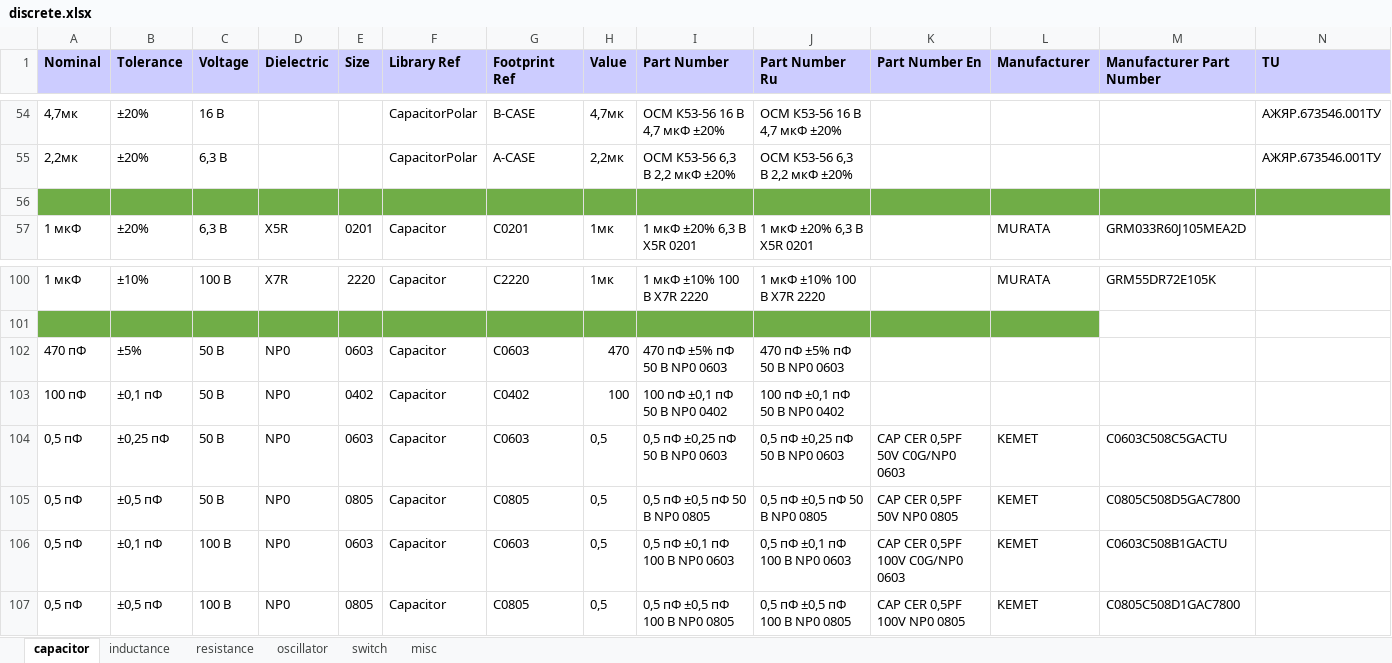
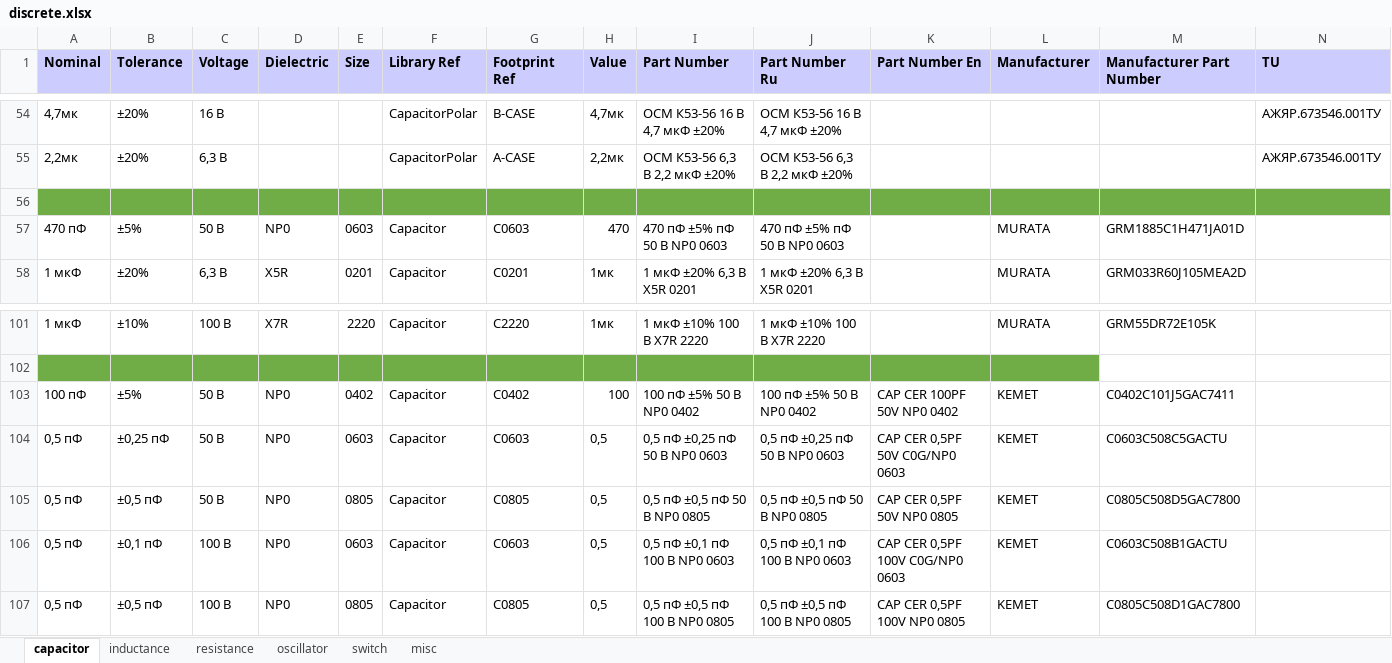
Before and after one commit to garou-g/elem_altium_db2, an Excel workbook: library/discrete.xlsx, sheet capacitor, drawn as a sheet; only a part is shown, gaps mark what is left out; values as stored, in another font and other column widths than the file's, no borders; removed rows and columns are numbered as before the commit, all else as after; the diff names each change by its address in the sheet, - before the commit and + after, or states it on an @@ line.

```diff
--- a/library/discrete.xlsx (sheet capacitor)
+++ b/library/discrete.xlsx (sheet capacitor)
+row 57: 470 пФ | ±5% | 50 В | NP0 | 0603 | Capacitor | C0603 | 470 | 470 пФ ±5% пФ 50 В NP0 0603 | 470 пФ ±5% пФ 50 В NP0 0603 |  | MURATA | GRM1885C1H471JA01D
-row 102: 470 пФ | ±5% | 50 В | NP0 | 0603 | Capacitor | C0603 | 470 | 470 пФ ±5% пФ 50 В NP0 0603 | 470 пФ ±5% пФ 50 В NP0 0603
-B103 (Tolerance): ±0,1 пФ
+B103 (Tolerance): ±5%
-I103 (Part Number): 100 пФ ±0,1 пФ 50 В NP0 0402
+I103 (Part Number): 100 пФ ±5% 50 В NP0 0402
-J103 (Part Number Ru): 100 пФ ±0,1 пФ 50 В NP0 0402
+J103 (Part Number Ru): 100 пФ ±5% 50 В NP0 0402
-K103 (Part Number En): (empty)
+K103 (Part Number En): CAP CER 100PF 50V NP0 0402
-L103 (Manufacturer): (empty)
+L103 (Manufacturer): KEMET
-M103 (Manufacturer Part Number): (empty)
+M103 (Manufacturer Part Number): C0402C101J5GAC7411
```
Also changed, not shown: library/analog.xlsx, library/diode.xlsx, 6 other files.
